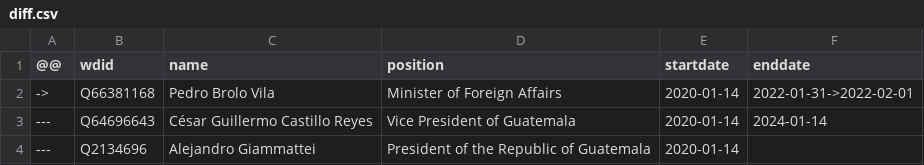
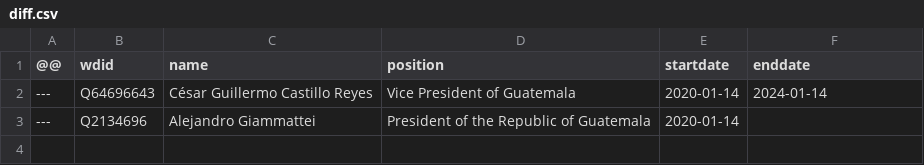
Before and after one commit to every-politician-scrapers/guatemala-ministers, a CSV file: sources/cabinet-enwiki/diff.csv, drawn as a sheet; the diff names each change by its address in the sheet, - before the commit and + after, or states it on an @@ line.

Commit message:
Compare external sources to Wikidata

```diff
--- a/sources/cabinet-enwiki/diff.csv
+++ b/sources/cabinet-enwiki/diff.csv
-row 2: -> | Q66381168 | Pedro Brolo Vila | Minister of Foreign Affairs | 2020-01-14 | 2022-01-31->2022-02-01
```
